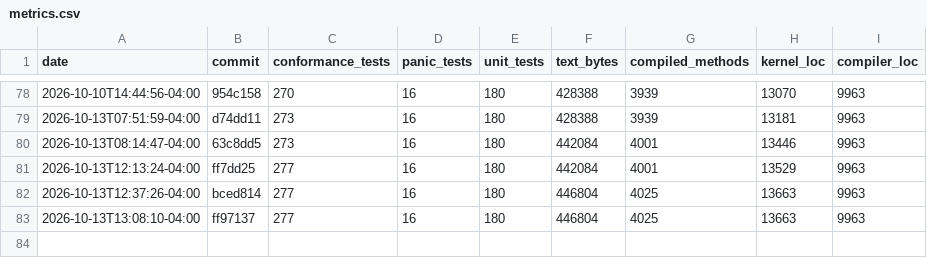
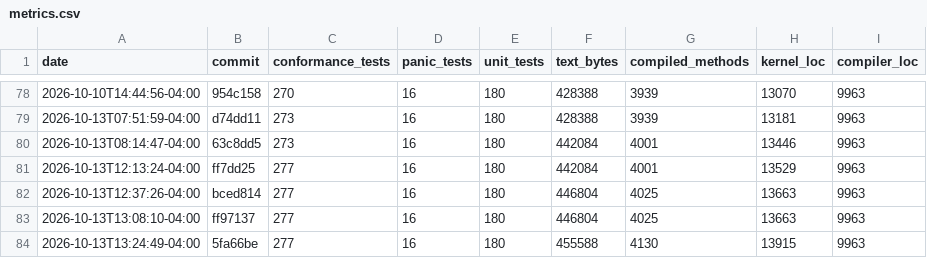
Before and after one commit to JackFurton/who-would-build-a-kernel-in-java, a CSV file: metrics.csv, drawn as a sheet; only a part is shown, gaps mark what is left out.

```diff
--- a/metrics.csv
+++ b/metrics.csv
@@ -83 +83,2 @@ date,commit,conformance_tests,panic_tests,unit_tests,text_bytes,compiled_methods
 2026-10-13T13:08:10-04:00,ff97137,277,16,180,446804,4025,13663,9963
+2026-10-13T13:24:49-04:00,5fa66be,277,16,180,455588,4130,13915,9963
```
Also changed, not shown: 4 other files.
